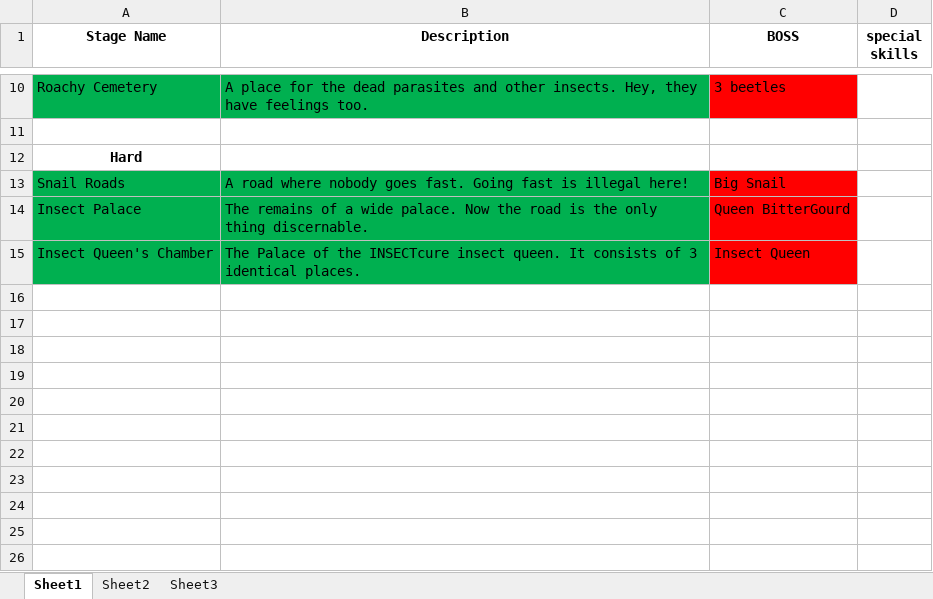
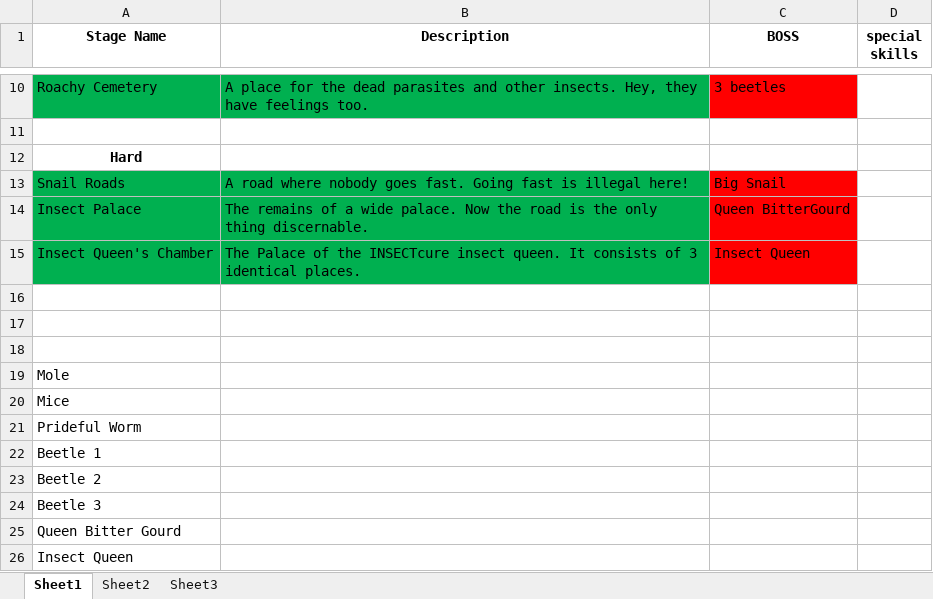
Before and after one commit to goldenVoice/FV-Adventure-Project-Files, an Excel workbook: Stages Updated pero di pa tapos.xlsx, sheet Sheet1, drawn as a sheet; only a part is shown, gaps mark what is left out; values as stored, in another font and other column widths than the file's, no borders; the diff names each change by its address in the sheet, - before the commit and + after, or states it on an @@ line.

Commit message:
easy stages enemy added

```diff
--- a/Stages Updated pero di pa tapos.xlsx (sheet Sheet1)
+++ b/Stages Updated pero di pa tapos.xlsx (sheet Sheet1)
+row 16: (empty)
+row 17: (empty)
+row 18: (empty)
+row 19: Mole
+row 20: Mice
+row 21: Prideful Worm
+row 22: Beetle 1
+row 23: Beetle 2
+row 24: Beetle 3
+row 25: Queen Bitter Gourd
+row 26: Insect Queen
```
Also changed, not shown: 31 other files.
